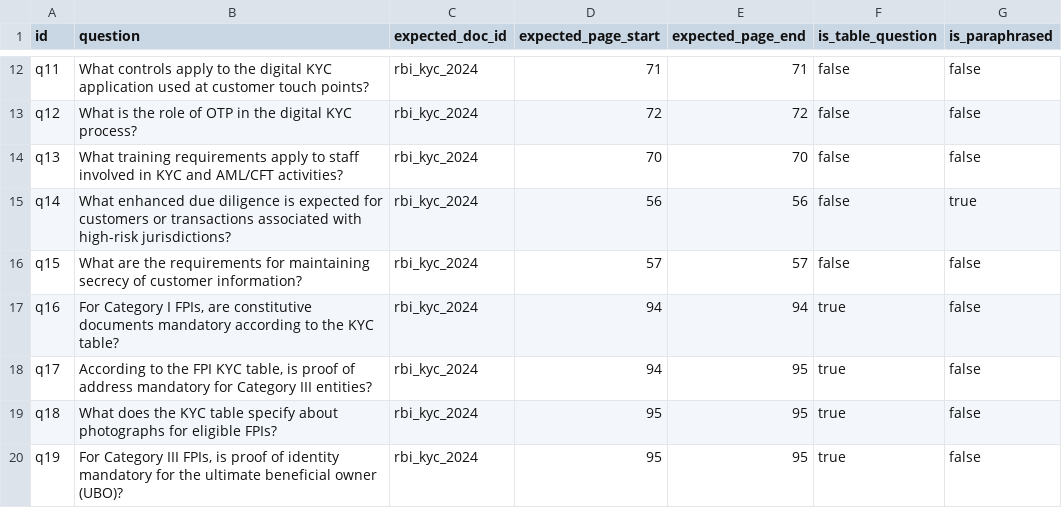
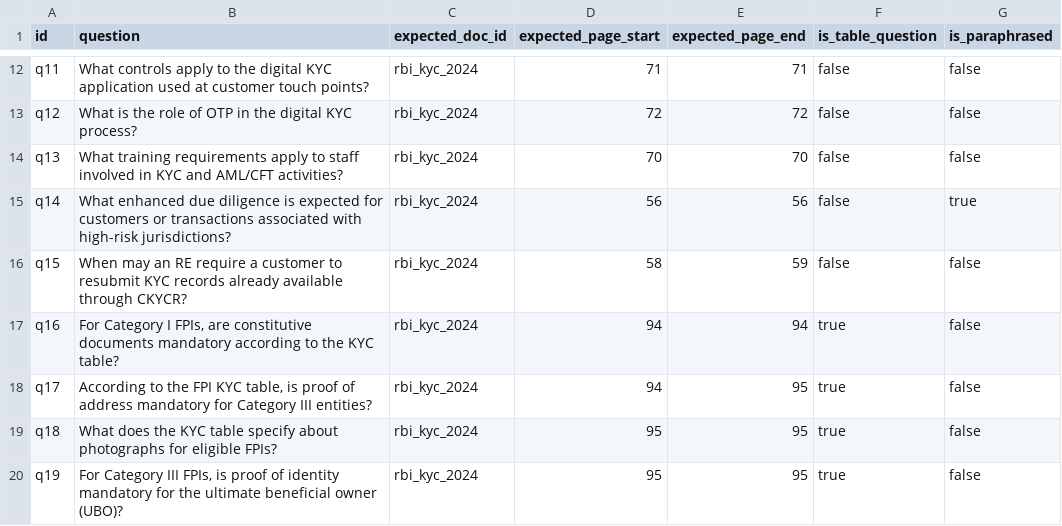
Before and after one commit to Aloy17/Policy-Lens, a CSV file: eval/questions.csv, drawn as a sheet; only a part is shown, gaps mark what is left out.

Commit message:
Replace duplicate KYC gold question with CKYCR rule

```diff
--- a/eval/questions.csv
+++ b/eval/questions.csv
@@ -15,3 +15,3 @@ q13,"What training requirements apply to staff involved in KYC and AML/CFT activ
 q14,"What enhanced due diligence is expected for customers or transactions associated with high-risk jurisdictions?",rbi_kyc_2024,56,56,false,true
-q15,"What are the requirements for maintaining secrecy of customer information?",rbi_kyc_2024,57,57,false,false
+q15,"When may an RE require a customer to resubmit KYC records already available through CKYCR?",rbi_kyc_2024,58,59,false,false
 q16,"For Category I FPIs, are constitutive documents mandatory according to the KYC table?",rbi_kyc_2024,94,94,true,false
```
